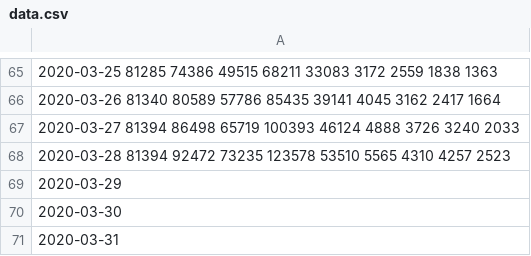
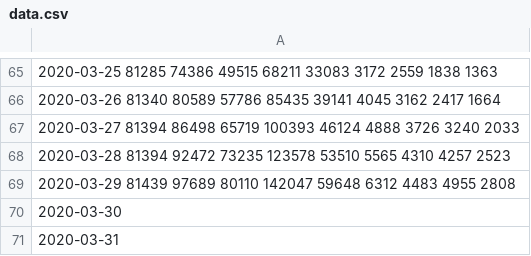
Before and after one commit to DrShen/Covid_19_tracking, a CSV file: data.csv, drawn as a sheet; only a part is shown, gaps mark what is left out; the diff names each change by its address in the sheet, - before the commit and + after, or states it on an @@ line.

```diff
--- a/data.csv
+++ b/data.csv
-A69: 2020-03-29
+A69: 2020-03-29 81439 97689 80110 142047 59648 6312 4483 4955 2808
```
Also changed, not shown: 1 other file.
